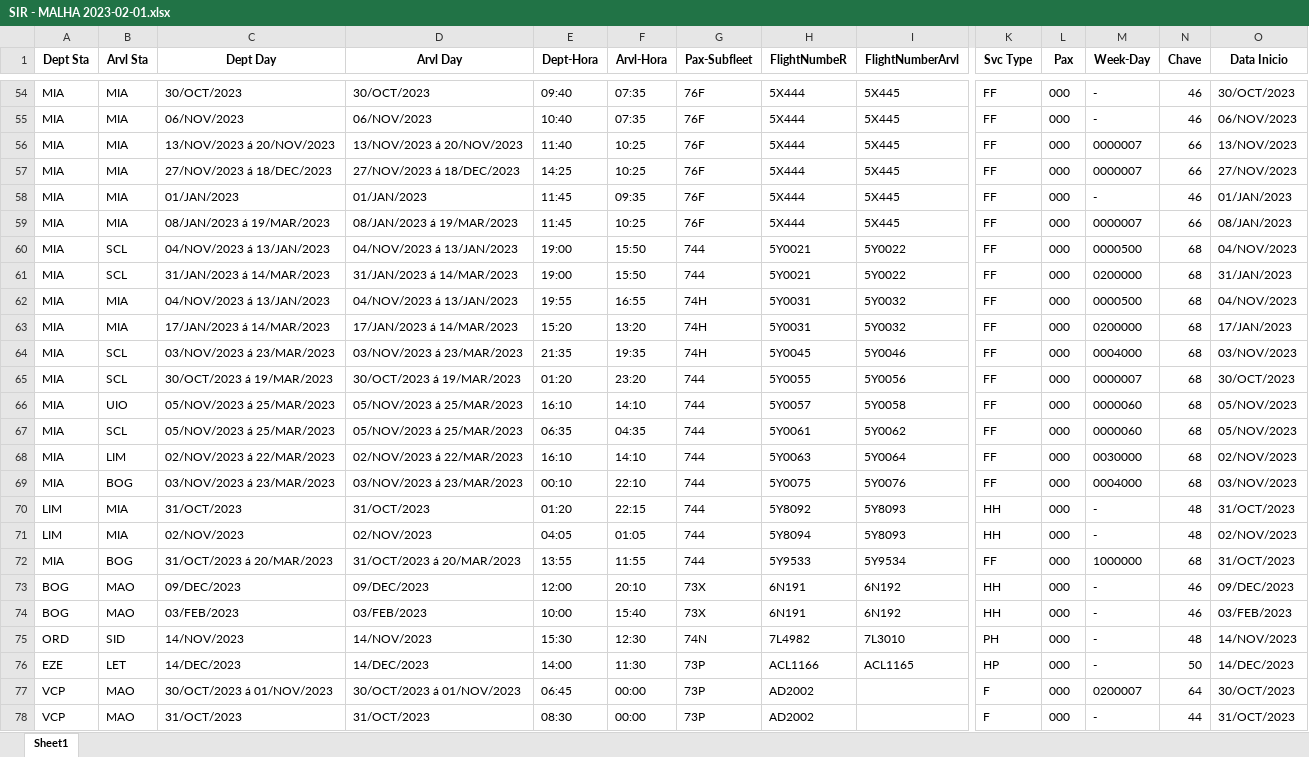
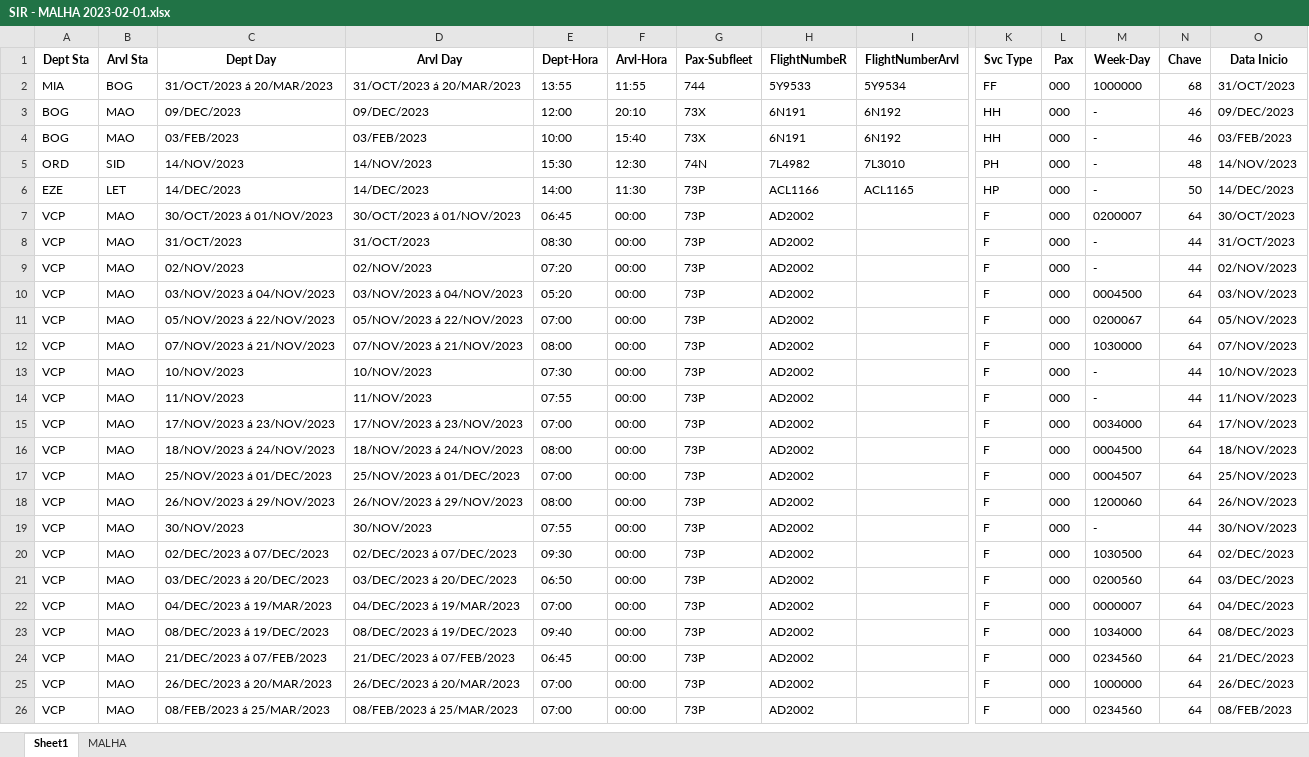
Before and after one commit to yuuhekurenai/ConvertSIR, an Excel workbook: SIR - MALHA 2023-02-01.xlsx, sheet Sheet1, drawn as a sheet; only a part is shown, gaps mark what is left out; the shorter side is filled out with more unchanged rows; values as stored, in another font and other column widths than the file's, no borders; rows hold the shown columns only; the diff covers the shown part only; the diff names each change by its address in the sheet, - before the commit and + after, or states it on an @@ line.

```diff
--- a/SIR - MALHA 2023-02-01.xlsx (sheet Sheet1)
+++ b/SIR - MALHA 2023-02-01.xlsx (sheet Sheet1)
+sheet tab: MALHA
-row 54: MIA | MIA | 30/OCT/2023 | 30/OCT/2023 | 09:40 | 07:35 | 76F | 5X444 | 5X445 | FF | 000 | - | 46 | 30/OCT/2023
-row 55: MIA | MIA | 06/NOV/2023 | 06/NOV/2023 | 10:40 | 07:35 | 76F | 5X444 | 5X445 | FF | 000 | - | 46 | 06/NOV/2023
-row 56: MIA | MIA | 13/NOV/2023 á 20/NOV/2023 | 13/NOV/2023 á 20/NOV/2023 | 11:40 | 10:25 | 76F | 5X444 | 5X445 | FF | 000 | 0000007 | 66 | 13/NOV/2023
-row 57: MIA | MIA | 27/NOV/2023 á 18/DEC/2023 | 27/NOV/2023 á 18/DEC/2023 | 14:25 | 10:25 | 76F | 5X444 | 5X445 | FF | 000 | 0000007 | 66 | 27/NOV/2023
-row 58: MIA | MIA | 01/JAN/2023 | 01/JAN/2023 | 11:45 | 09:35 | 76F | 5X444 | 5X445 | FF | 000 | - | 46 | 01/JAN/2023
-row 59: MIA | MIA | 08/JAN/2023 á 19/MAR/2023 | 08/JAN/2023 á 19/MAR/2023 | 11:45 | 10:25 | 76F | 5X444 | 5X445 | FF | 000 | 0000007 | 66 | 08/JAN/2023
-row 60: MIA | SCL | 04/NOV/2023 á 13/JAN/2023 | 04/NOV/2023 á 13/JAN/2023 | 19:00 | 15:50 | 744 | 5Y0021 | 5Y0022 | FF | 000 | 0000500 | 68 | 04/NOV/2023
-row 61: MIA | SCL | 31/JAN/2023 á 14/MAR/2023 | 31/JAN/2023 á 14/MAR/2023 | 19:00 | 15:50 | 744 | 5Y0021 | 5Y0022 | FF | 000 | 0200000 | 68 | 31/JAN/2023
-row 62: MIA | MIA | 04/NOV/2023 á 13/JAN/2023 | 04/NOV/2023 á 13/JAN/2023 | 19:55 | 16:55 | 74H | 5Y0031 | 5Y0032 | FF | 000 | 0000500 | 68 | 04/NOV/2023
-row 63: MIA | MIA | 17/JAN/2023 á 14/MAR/2023 | 17/JAN/2023 á 14/MAR/2023 | 15:20 | 13:20 | 74H | 5Y0031 | 5Y0032 | FF | 000 | 0200000 | 68 | 17/JAN/2023
-row 64: MIA | SCL | 03/NOV/2023 á 23/MAR/2023 | 03/NOV/2023 á 23/MAR/2023 | 21:35 | 19:35 | 74H | 5Y0045 | 5Y0046 | FF | 000 | 0004000 | 68 | 03/NOV/2023
-row 65: MIA | SCL | 30/OCT/2023 á 19/MAR/2023 | 30/OCT/2023 á 19/MAR/2023 | 01:20 | 23:20 | 744 | 5Y0055 | 5Y0056 | FF | 000 | 0000007 | 68 | 30/OCT/2023
-row 66: MIA | UIO | 05/NOV/2023 á 25/MAR/2023 | 05/NOV/2023 á 25/MAR/2023 | 16:10 | 14:10 | 744 | 5Y0057 | 5Y0058 | FF | 000 | 0000060 | 68 | 05/NOV/2023
-row 67: MIA | SCL | 05/NOV/2023 á 25/MAR/2023 | 05/NOV/2023 á 25/MAR/2023 | 06:35 | 04:35 | 744 | 5Y0061 | 5Y0062 | FF | 000 | 0000060 | 68 | 05/NOV/2023
-row 68: MIA | LIM | 02/NOV/2023 á 22/MAR/2023 | 02/NOV/2023 á 22/MAR/2023 | 16:10 | 14:10 | 744 | 5Y0063 | 5Y0064 | FF | 000 | 0030000 | 68 | 02/NOV/2023
-row 69: MIA | BOG | 03/NOV/2023 á 23/MAR/2023 | 03/NOV/2023 á 23/MAR/2023 | 00:10 | 22:10 | 744 | 5Y0075 | 5Y0076 | FF | 000 | 0004000 | 68 | 03/NOV/2023
-row 70: LIM | MIA | 31/OCT/2023 | 31/OCT/2023 | 01:20 | 22:15 | 744 | 5Y8092 | 5Y8093 | HH | 000 | - | 48 | 31/OCT/2023
-row 71: LIM | MIA | 02/NOV/2023 | 02/NOV/2023 | 04:05 | 01:05 | 744 | 5Y8094 | 5Y8093 | HH | 000 | - | 48 | 02/NOV/2023
```
Also changed, not shown: 66 removed rows elsewhere in this sheet, 5 other files.
